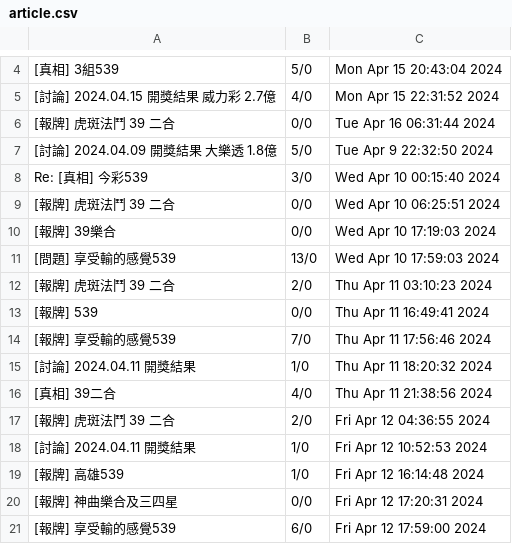
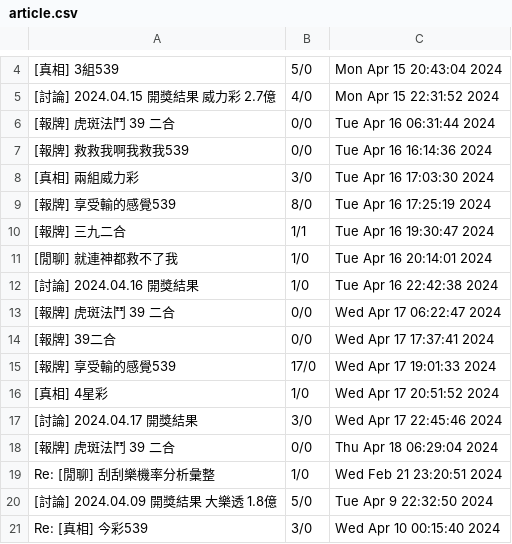
Before and after one commit to arthur3000-tw/WeHelpAssignments, a CSV file: Week03/article.csv, drawn as a sheet; only a part is shown, gaps mark what is left out; the shorter side is filled out with more unchanged rows; the diff names each change by its address in the sheet, - before the commit and + after, or states it on an @@ line.

```diff
--- a/Week03/article.csv
+++ b/Week03/article.csv
+row 7: [報牌] 救救我啊我救我539 | 0/0 | Tue Apr 16 16:14:36 2024
+row 8: [真相] 兩組威力彩 | 3/0 | Tue Apr 16 17:03:30 2024
+row 9: [報牌] 享受輸的感覺539 | 8/0 | Tue Apr 16 17:25:19 2024
+row 10: [報牌] 三九二合 | 1/1 | Tue Apr 16 19:30:47 2024
+row 11: [閒聊] 就連神都救不了我 | 1/0 | Tue Apr 16 20:14:01 2024
+row 12: [討論] 2024.04.16 開獎結果 | 1/0 | Tue Apr 16 22:42:38 2024
+row 13: [報牌] 虎斑法鬥 39 二合 | 0/0 | Wed Apr 17 06:22:47 2024
+row 14: [報牌] 39二合 | 0/0 | Wed Apr 17 17:37:41 2024
+row 15: [報牌] 享受輸的感覺539 | 17/0 | Wed Apr 17 19:01:33 2024
+row 16: [真相] 4星彩 | 1/0 | Wed Apr 17 20:51:52 2024
+row 17: [討論] 2024.04.17 開獎結果 | 3/0 | Wed Apr 17 22:45:46 2024
+row 18: [報牌] 虎斑法鬥 39 二合 | 0/0 | Thu Apr 18 06:29:04 2024
+row 19: Re: [閒聊] 刮刮樂機率分析彙整 | 1/0 | Wed Feb 21 23:20:51 2024
```
Also changed, not shown: 3 other files.
